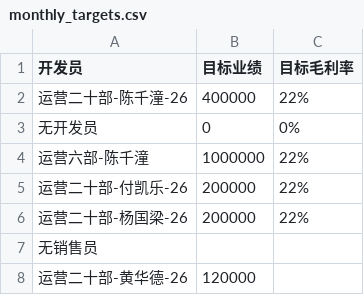
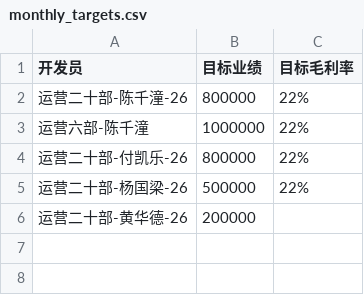
Before and after one commit to TreytonQT/Data_analysis_assistant, a CSV file: configs/monthly_targets.csv, drawn as a sheet.

```diff
--- a/configs/monthly_targets.csv
+++ b/configs/monthly_targets.csv
@@ -1,8 +1,6 @@
 开发员,目标业绩,目标毛利率
-运营二十部-陈千潼-26,400000,22%
-无开发员,0,0%
+运营二十部-陈千潼-26,800000,22%
 运营六部-陈千潼,1000000,22%
-运营二十部-付凯乐-26,200000,22%
-运营二十部-杨国梁-26,200000,22%
-无销售员,,
-运营二十部-黄华德-26,120000,
+运营二十部-付凯乐-26,800000,22%
+运营二十部-杨国梁-26,500000,22%
+运营二十部-黄华德-26,200000,
```
Also changed, not shown: configs/commission_config.csv, configs/department_fee_config.csv, 54 other files.
